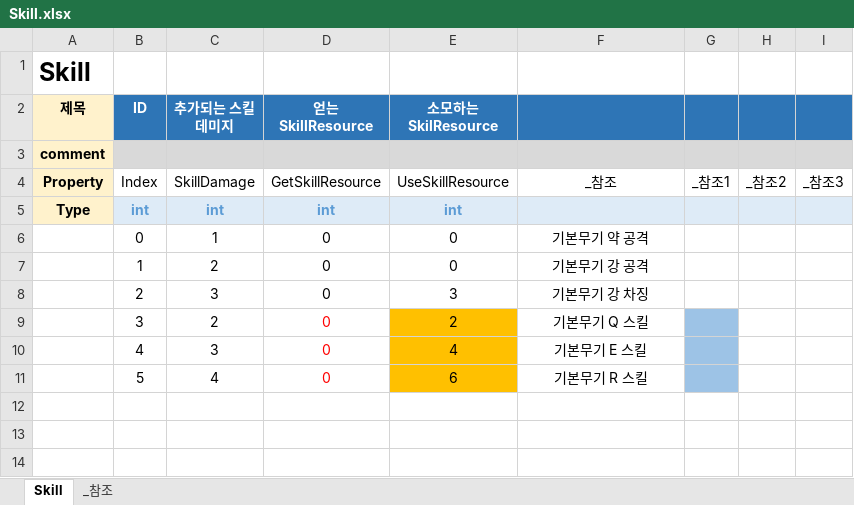
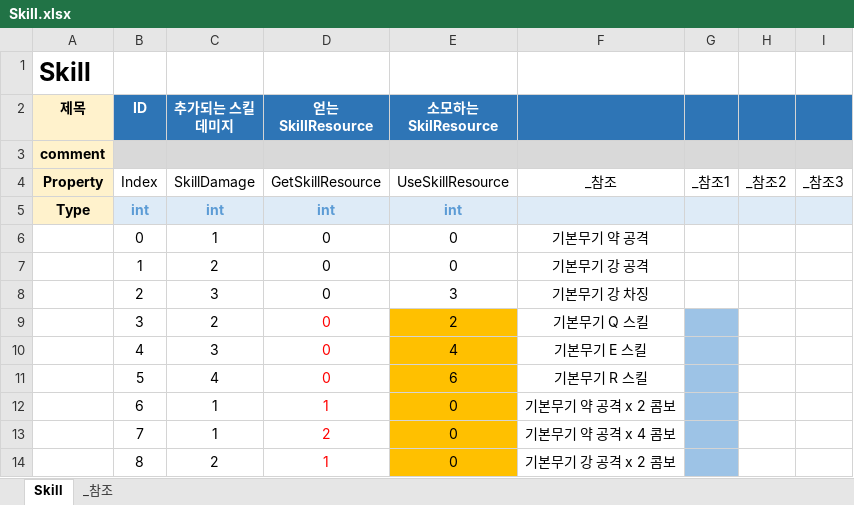
Before and after one commit to eovywjr1/ProjectN, an Excel workbook: Data/DataExcel/Skill.xlsx, sheet Skill, drawn as a sheet; values as stored, in another font and other column widths than the file's, no borders; table styles not drawn; the diff names each change by its address in the sheet, - before the commit and + after, or states it on an @@ line.

```diff
--- a/Data/DataExcel/Skill.xlsx (sheet Skill)
+++ b/Data/DataExcel/Skill.xlsx (sheet Skill)
+row 12:  | 6 | 1 | 1 | 0 | 기본무기 약 공격 x 2 콤보
+row 13:  | 7 | 1 | 2 | 0 | 기본무기 약 공격 x 4 콤보
+row 14:  | 8 | 2 | 1 | 0 | 기본무기 강 공격 x 2 콤보
```
Also changed, not shown: 8 other files.
